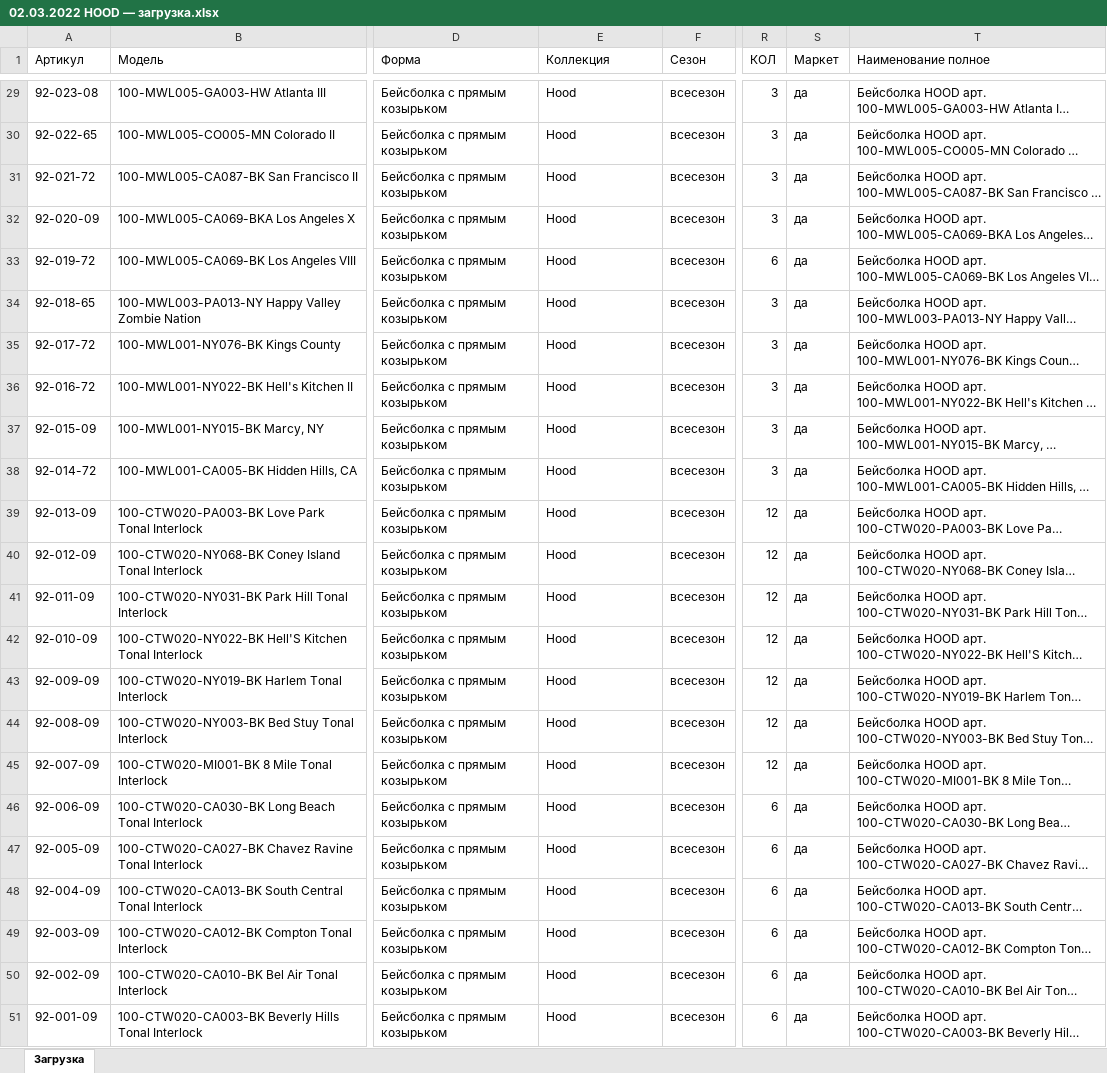
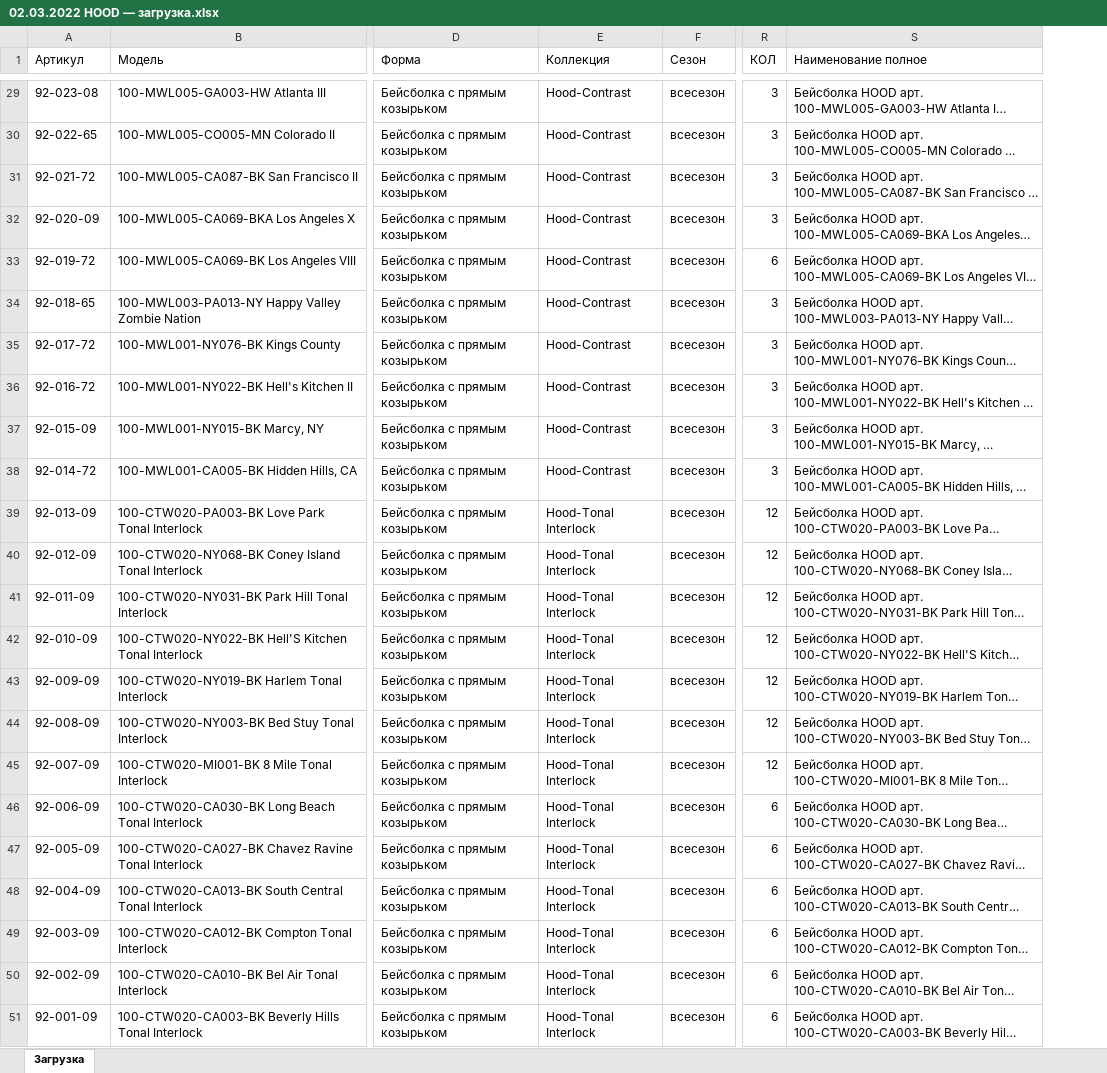
Before and after one commit to seyanaracore/HatsAndCaps, an Excel workbook: Excel/Hood/2022.02.18/02.03.2022 HOOD — загрузка.xlsx, sheet Загрузка, drawn as a sheet; only a part is shown, gaps mark what is left out; long unchanged cells end in …; values as stored, in another font and other column widths than the file's, no borders; conditional formats not drawn; the diff covers the shown part only; the diff names each change by its address in the sheet, - before the commit and + after, or states it on an @@ line.

Commit message:
Hood Leagues upd

```diff
--- a/Excel/Hood/2022.02.18/02.03.2022 HOOD — загрузка.xlsx (sheet Загрузка)
+++ b/Excel/Hood/2022.02.18/02.03.2022 HOOD — загрузка.xlsx (sheet Загрузка)
-column S (Маркет), rows 29-51: all да
-E29:E38 (Коллекция): Hood
+E29:E38 (Коллекция): Hood-Contrast
-E39:E51 (Коллекция): Hood
+E39:E51 (Коллекция): Hood-Tonal Interlock
```
Also changed, not shown: 27 edited cells elsewhere in this sheet.
